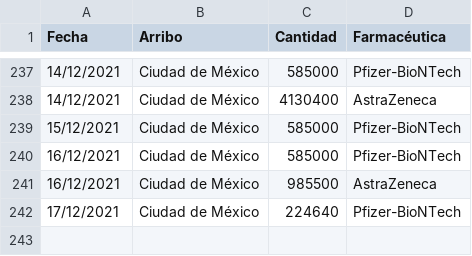
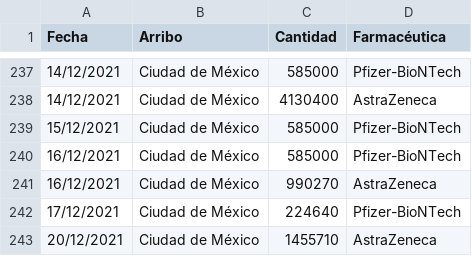
Before and after one commit to fdealbam/Vacunas, a CSV file: vacunasreport.csv, drawn as a sheet; only a part is shown, gaps mark what is left out.

Commit message:
Update vacunasreport.csv

```diff
--- a/vacunasreport.csv
+++ b/vacunasreport.csv
@@ -240,3 +240,4 @@ Fecha,Arribo,Cantidad,Farmacéutica
 16/12/2021,Ciudad de México,585000,Pfizer-BioNTech
-16/12/2021,Ciudad de México,985500,AstraZeneca
+16/12/2021,Ciudad de México,990270,AstraZeneca
 17/12/2021,Ciudad de México,224640,Pfizer-BioNTech
+20/12/2021,Ciudad de México,1455710,AstraZeneca
```
